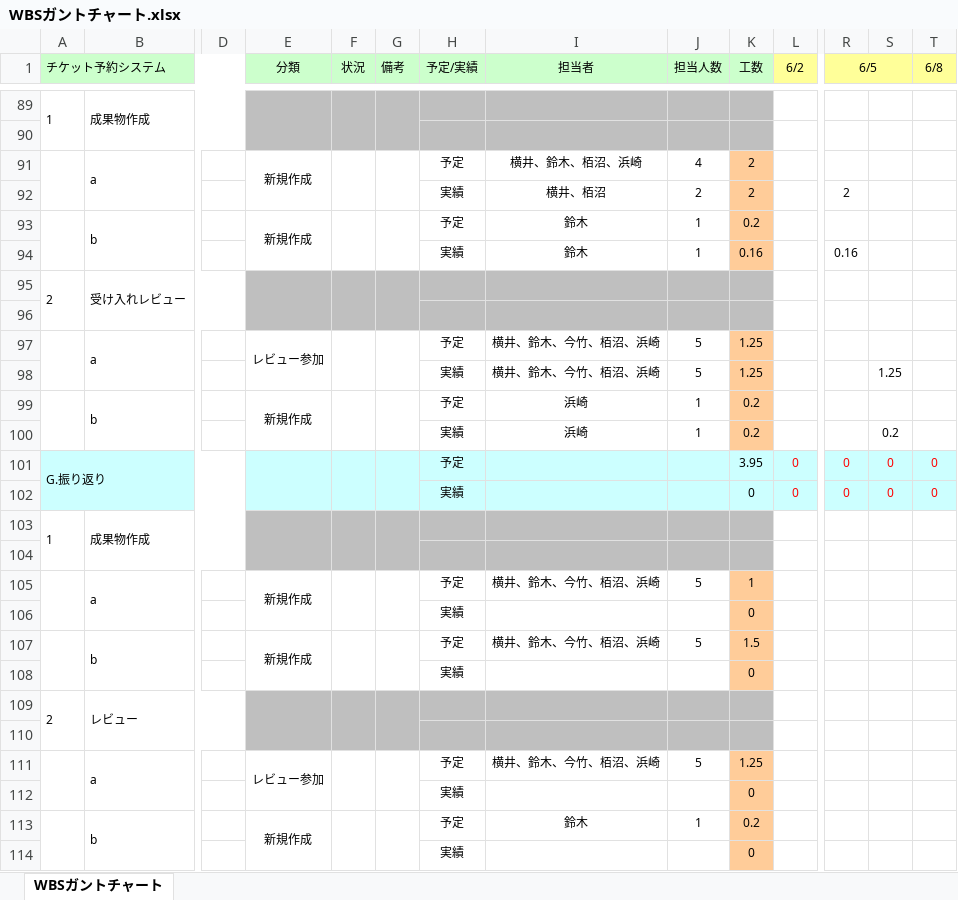
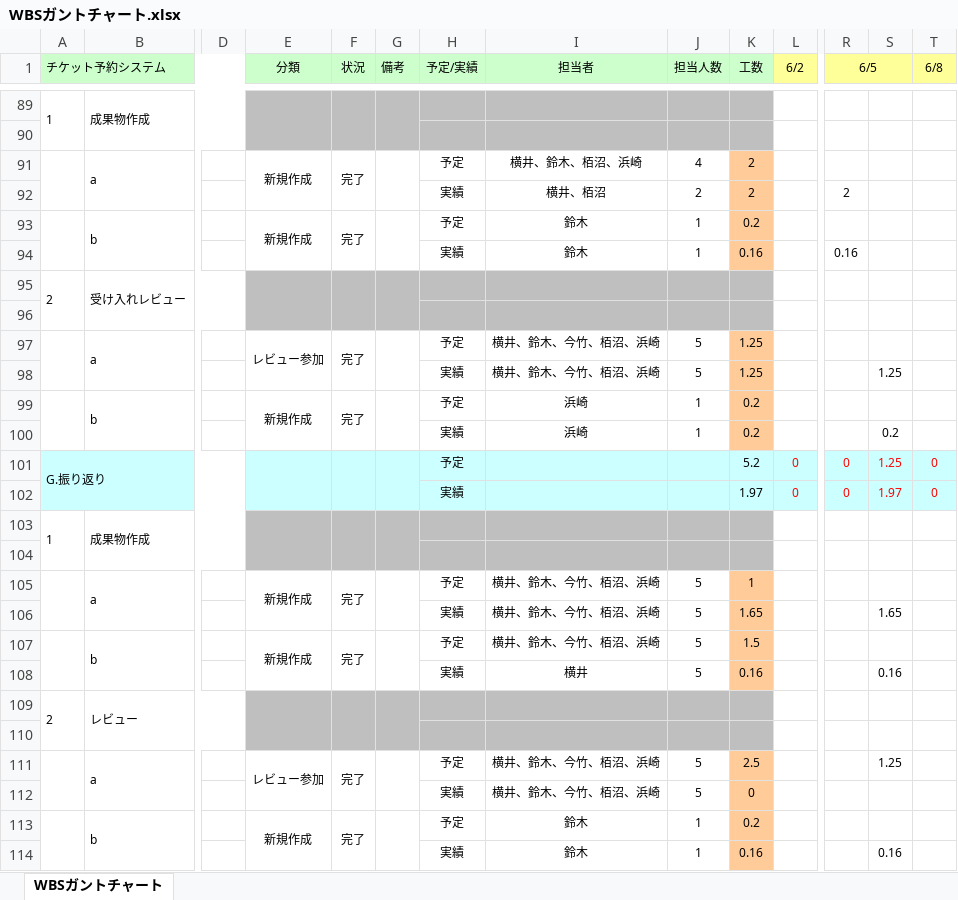
Before and after one commit to Yuma-Hamasaki/zero1, an Excel workbook: 00_management/WBSガントチャート.xlsx, sheet WBSガントチャート, drawn as a sheet; only a part is shown, gaps mark what is left out; values as stored, in another font and other column widths than the file's, no borders; charts and pictures and conditional formats not drawn; removed rows and columns are numbered as before the commit, all else as after; rows hold the shown columns only; the diff covers the shown part only; the diff names each change by its address in the sheet, - before the commit and + after, or states it on an @@ line.

Commit message:
実績更新

```diff
--- a/00_management/WBSガントチャート.xlsx (sheet WBSガントチャート)
+++ b/00_management/WBSガントチャート.xlsx (sheet WBSガントチャート)
-F91 (状況): (empty)
+F91 (状況): 完了
-F93 (状況): (empty)
+F93 (状況): 完了
-F97 (状況): (empty)
+F97 (状況): 完了
-F99 (状況): (empty)
+F99 (状況): 完了
-K101 (工数): 3.95
+K101 (工数): 5.2
-S101: 0
+S101: 1.25
-K102 (工数): 0
+K102 (工数): 1.97
-S102: 0
+S102: 1.97
-F105 (状況): (empty)
+F105 (状況): 完了
-row 106:  |  |  |  |  |  | 実績 |  |  | 0
+row 106:  |  |  |  |  |  | 実績 | 横井、鈴木、今竹、栢沼、浜崎 | 5 | 1.65 |  |  | 1.65
-F107 (状況): (empty)
+F107 (状況): 完了
-row 108:  |  |  |  |  |  | 実績 |  |  | 0
+row 108:  |  |  |  |  |  | 実績 | 横井 | 5 | 0.16 |  |  | 0.16
-F111 (状況): (empty)
+F111 (状況): 完了
-K111 (工数): 1.25
+K111 (工数): 2.5
-S111: (empty)
+S111: 1.25
-I112 (担当者): (empty)
+I112 (担当者): 横井、鈴木、今竹、栢沼、浜崎
-J112 (担当人数): (empty)
+J112 (担当人数): 5
-F113 (状況): (empty)
+F113 (状況): 完了
-row 114:  |  |  |  |  |  | 実績 |  |  | 0
+row 114:  |  |  |  |  |  | 実績 | 鈴木 | 1 | 0.16 |  |  | 0.16
```
Also changed, not shown: 32 edited cells elsewhere in this sheet.
